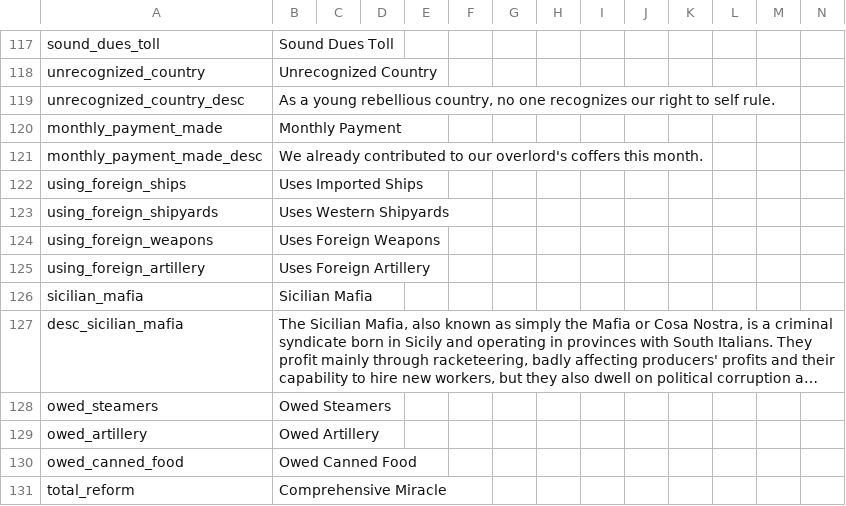
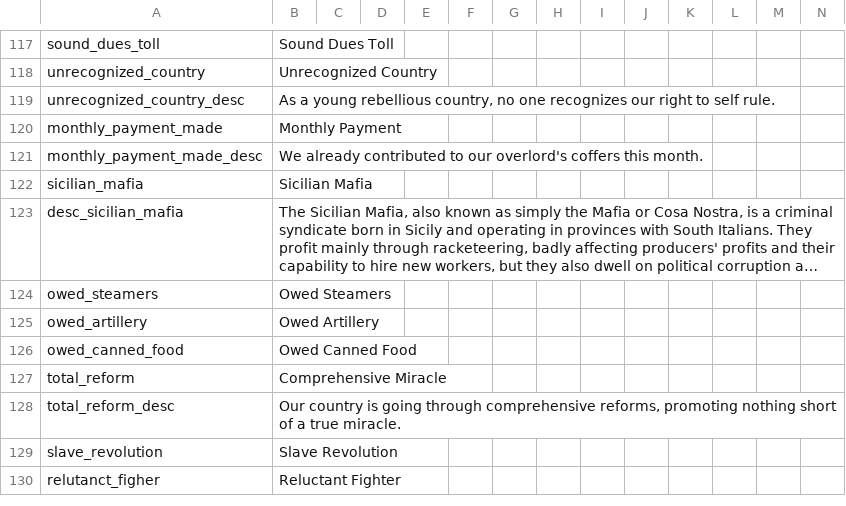
Before and after one commit to Nivaturimika/AHMP, a CSV file: AHPM_MP/localisation/00_HPM_modifiers.csv, drawn as a sheet; only a part is shown, gaps mark what is left out; the shorter side is filled out with more unchanged rows; long unchanged cells end in ….

```diff
--- a/AHPM_MP/localisation/00_HPM_modifiers.csv
+++ b/AHPM_MP/localisation/00_HPM_modifiers.csv
@@ -121,6 +121,2 @@ monthly_payment_made;Monthly Payment;;;;;;;;;;;;;
 monthly_payment_made_desc;We already contributed to our overlord's coffers this month.;;;;;;;;;;;;;
-using_foreign_ships;Uses Imported Ships;;;;;;;;;;;;;
-using_foreign_shipyards;Uses Western Shipyards;;;;;;;;;;;;;
-using_foreign_weapons;Uses Foreign Weapons;;;;;;;;;;;;;
-using_foreign_artillery;Uses Foreign Artillery;;;;;;;;;;;;;
 sicilian_mafia;Sicilian Mafia;;;;;;;;;;;;;
```
Also changed, not shown: AHPM_MP/localisation/flags_hpm-hfm.csv, 5 other files.
